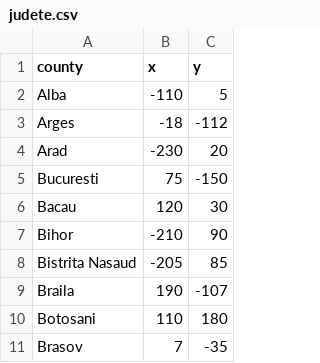
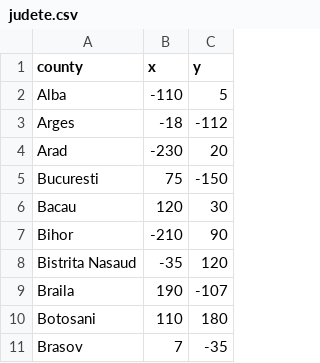
Before and after one commit to puscasDanut/guesstheCounty, a CSV file: judete.csv, drawn as a sheet; only a part is shown.

```diff
--- a/judete.csv
+++ b/judete.csv
@@ -7,3 +7,3 @@ Bacau,120, 30
 Bihor,-210,90
-Bistrita Nasaud,-205, 85
+Bistrita Nasaud,-35, 120
 Braila,190,-107
```
Also changed, not shown: 2 other files.
